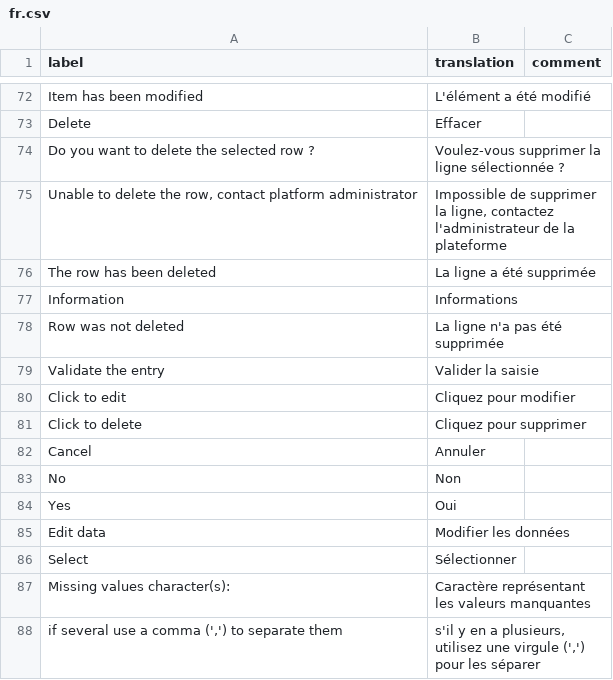
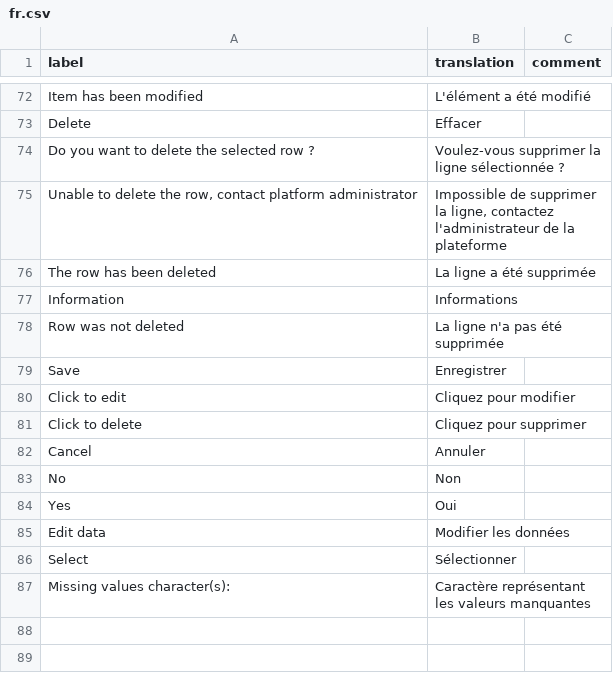
Before and after one commit to dreamRs/datamods, a CSV file: inst/i18n/fr.csv, drawn as a sheet; only a part is shown, gaps mark what is left out.

Commit message:
updated translations

```diff
--- a/inst/i18n/fr.csv
+++ b/inst/i18n/fr.csv
@@ -78,3 +78,3 @@ label,translation,comment
 "Row was not deleted","La ligne n'a pas été supprimée"
-"Validate the entry","Valider la saisie"
+"Save","Enregistrer"
 "Click to edit","Cliquez pour modifier"
@@ -87,2 +87 @@ label,translation,comment
 "Missing values character(s):","Caractère représentant les valeurs manquantes"
-"if several use a comma (',') to separate them","s'il y en a plusieurs, utilisez une virgule (',') pour les séparer"
```
Also changed, not shown: inst/i18n/al.csv, inst/i18n/de.csv, 9 other files.
